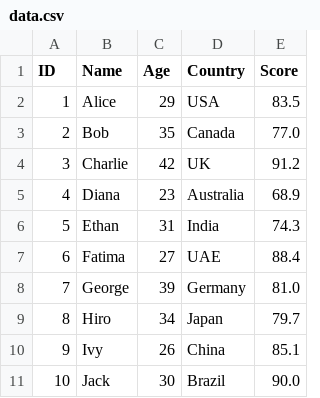
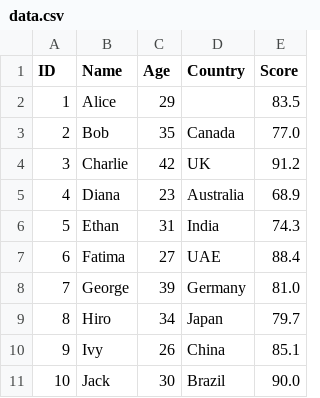
Before and after one commit to TejasvaGupta05/CSV-Parser, a CSV file: data.csv, drawn as a sheet.

```diff
--- a/data.csv
+++ b/data.csv
@@ -1,3 +1,3 @@
 ID,Name,Age,Country,Score
-1,Alice,29,USA,83.5
+1,Alice,29,,83.5
 2,Bob,35,Canada,77.0
```
Also changed, not shown: 4 other files.
